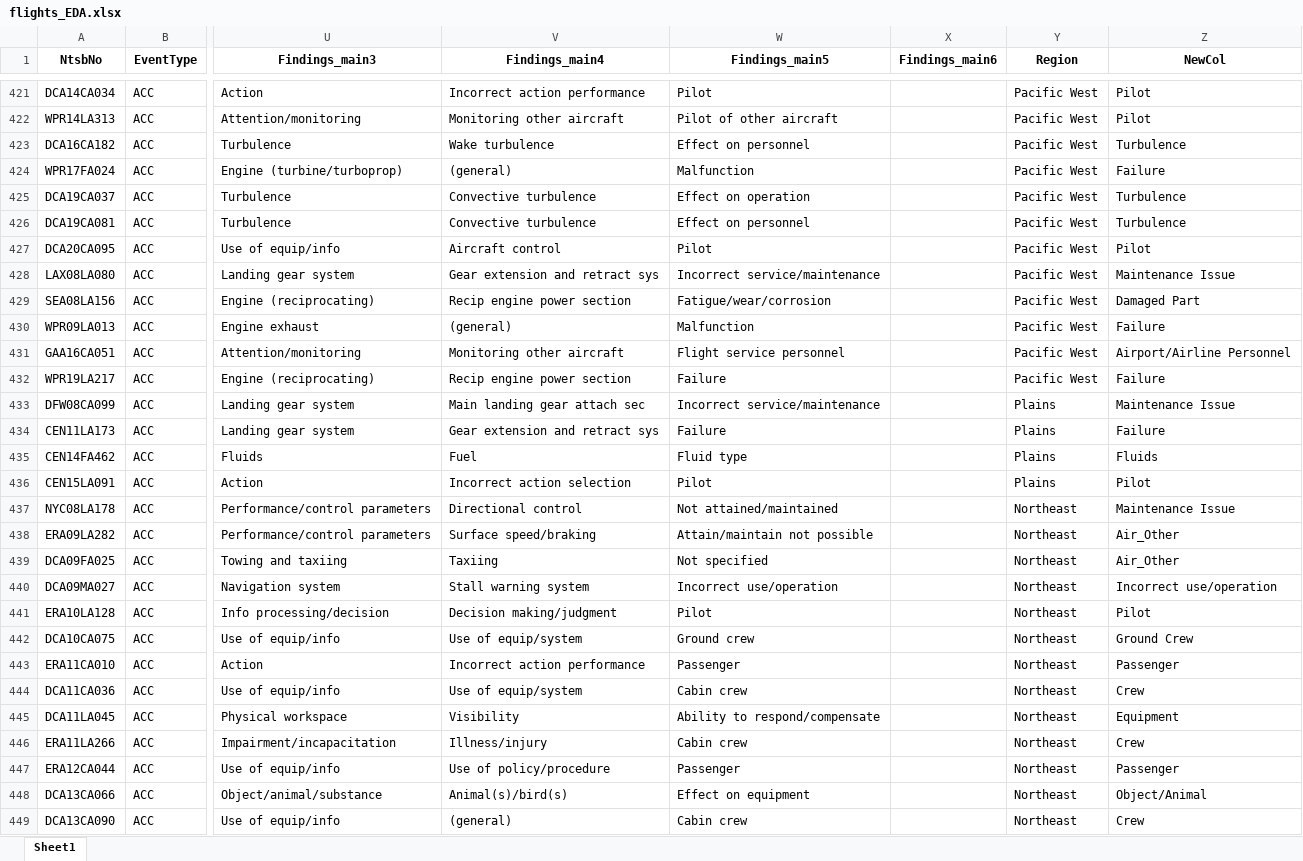
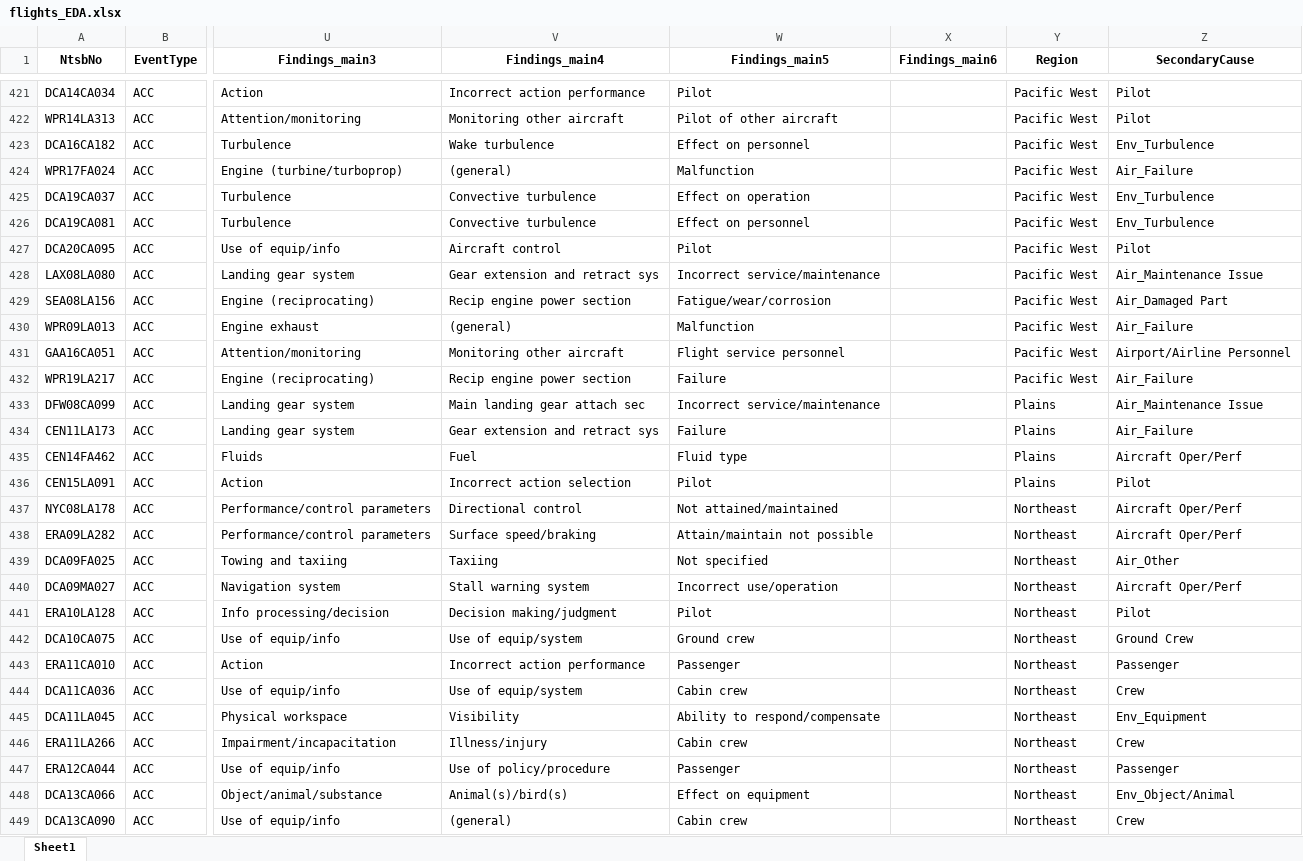
Before and after one commit to ashleyg16/Capstone2, an Excel workbook: data/flights_EDA.xlsx, sheet Sheet1, drawn as a sheet; only a part is shown, gaps mark what is left out; values as stored, in another font and other column widths than the file's, no borders; the diff covers the shown part only; the diff names each change by its address in the sheet, - before the commit and + after, or states it on an @@ line.

```diff
--- a/data/flights_EDA.xlsx (sheet Sheet1)
+++ b/data/flights_EDA.xlsx (sheet Sheet1)
-Z1: NewCol
+Z1: SecondaryCause
-Z423 (SecondaryCause): Turbulence
+Z423 (SecondaryCause): Env_Turbulence
-Z424 (SecondaryCause): Failure
+Z424 (SecondaryCause): Air_Failure
-Z425:Z426 (SecondaryCause): Turbulence
+Z425:Z426 (SecondaryCause): Env_Turbulence
-Z428 (SecondaryCause): Maintenance Issue
+Z428 (SecondaryCause): Air_Maintenance Issue
-Z429 (SecondaryCause): Damaged Part
+Z429 (SecondaryCause): Air_Damaged Part
-Z430 (SecondaryCause): Failure
+Z430 (SecondaryCause): Air_Failure
-Z432 (SecondaryCause): Failure
+Z432 (SecondaryCause): Air_Failure
-Z433 (SecondaryCause): Maintenance Issue
+Z433 (SecondaryCause): Air_Maintenance Issue
-Z434 (SecondaryCause): Failure
+Z434 (SecondaryCause): Air_Failure
-Z435 (SecondaryCause): Fluids
+Z435 (SecondaryCause): Aircraft Oper/Perf
-Z437 (SecondaryCause): Maintenance Issue
+Z437 (SecondaryCause): Aircraft Oper/Perf
-Z438 (SecondaryCause): Air_Other
+Z438 (SecondaryCause): Aircraft Oper/Perf
-Z440 (SecondaryCause): Incorrect use/operation
+Z440 (SecondaryCause): Aircraft Oper/Perf
-Z445 (SecondaryCause): Equipment
+Z445 (SecondaryCause): Env_Equipment
-Z448 (SecondaryCause): Object/Animal
+Z448 (SecondaryCause): Env_Object/Animal
```
Also changed, not shown: 368 edited cells elsewhere in this sheet, 2 other files.
